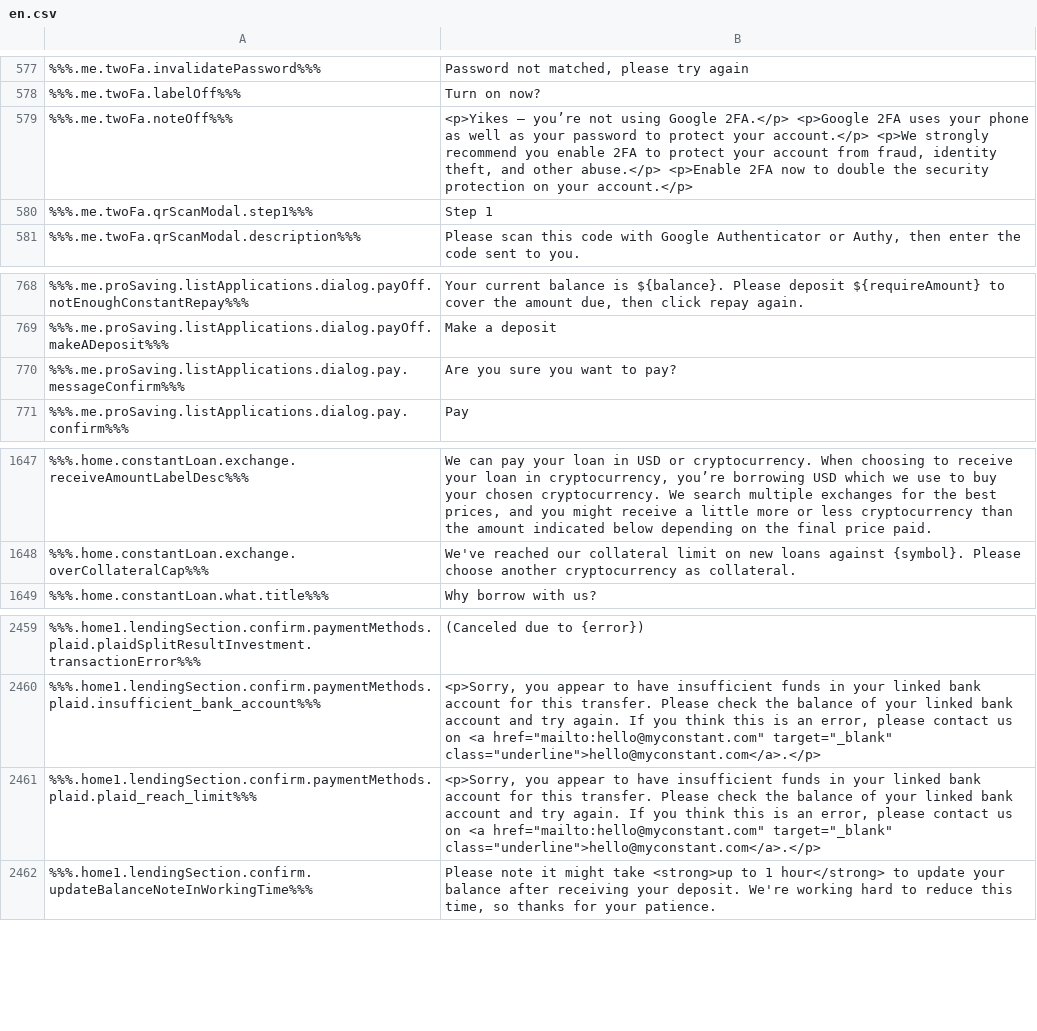
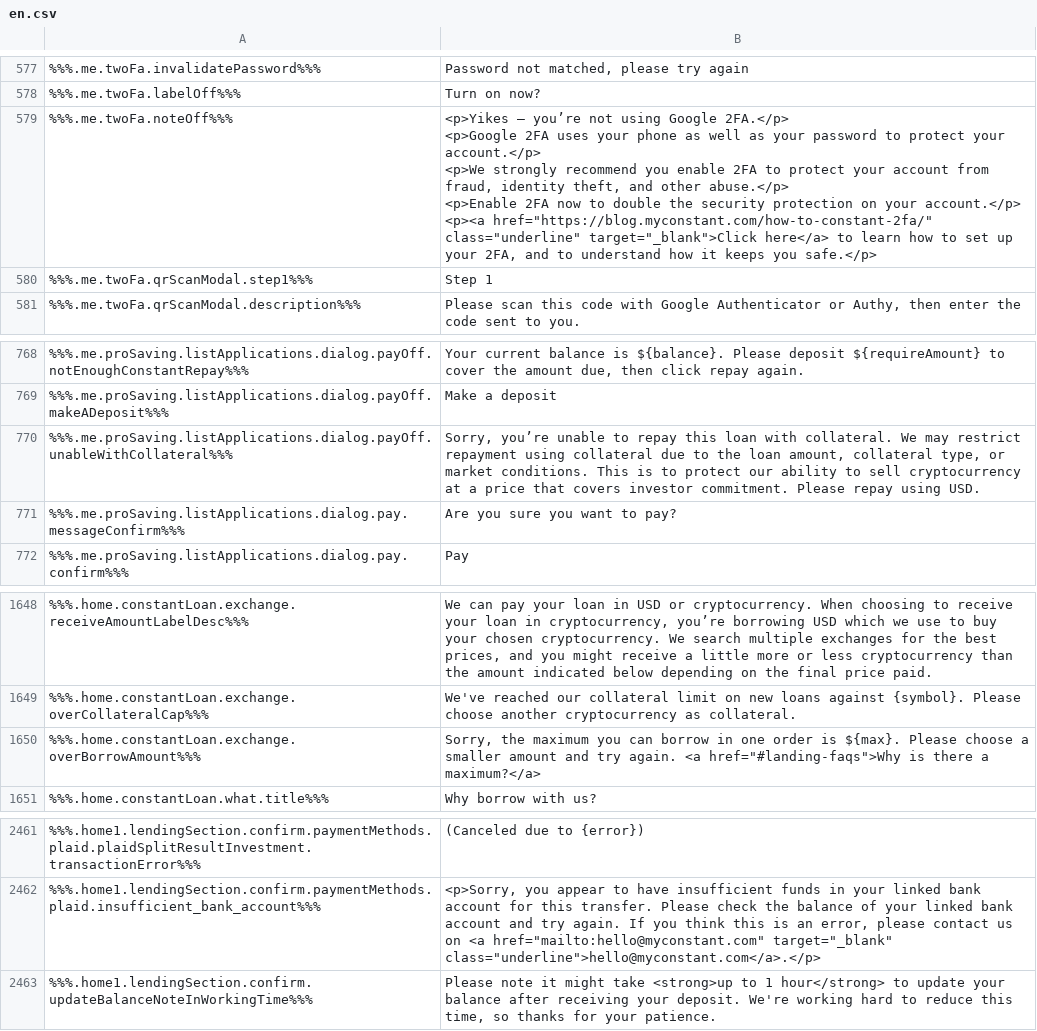
Before and after one commit to duyhtq/constant-web-i18n, a CSV file: store/en.csv, drawn as a sheet; only a part is shown, gaps mark what is left out; removed rows and columns are numbered as before the commit, all else as after; ↵ is a line break in a cell; the diff names each change by its address in the sheet, - before the commit and + after, or states it on an @@ line.

```diff
--- a/store/en.csv
+++ b/store/en.csv
-B579: …your account.</p>
+B579: …your account.</p> ↵ <p><a href="https://blog.myconstant.com/how-to-constant-2fa/" class="underline" target="_blank">Click here</a> to learn how to set up your 2FA, and to understand how it keeps you safe.</p>
+row 770: %%%.me.proSaving.listApplications.dialog.payOff.unableWithCollateral%%% | Sorry, you’re unable to repay this loan with collateral. We may restrict repayment using collateral due to the loan amount, collateral type, or market conditions. This is to protect our ability to sell cryptocurrency at a price that covers investor commitment. Please repay using USD.
+row 1650: %%%.home.constantLoan.exchange.overBorrowAmount%%% | Sorry, the maximum you can borrow in one order is ${max}. Please choose a smaller amount and try again. <a href="#landing-faqs">Why is there a maximum?</a>
-row 2461: %%%.home1.lendingSection.confirm.paymentMethods.plaid.plaid_reach_limit%%% | <p>Sorry, you appear to have insufficient funds in your linked bank account for this transfer. Please check the balance of your linked bank account and try again. If you think this is an error, please contact us on <a href="mailto:hello@myconstant.com" target="_blank" class="underline">hello@myconstant.com</a>.</p>
```
Also changed, not shown: 2 other files.
